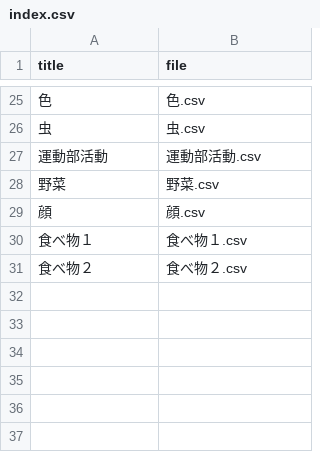
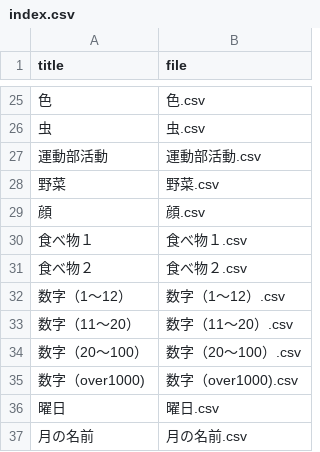
Before and after one commit to k2poo/word-app, a CSV file: lists/index.csv, drawn as a sheet; only a part is shown, gaps mark what is left out.

Commit message:
Update index.csv

```diff
--- a/lists/index.csv
+++ b/lists/index.csv
@@ -31 +31,7 @@
 食べ物２,食べ物２.csv
+数字（1～12）,数字（1～12）.csv
+数字（11～20）,数字（11～20）.csv
+数字（20～100）,数字（20～100）.csv
+数字（over1000),数字（over1000).csv
+曜日,曜日.csv
+月の名前,月の名前.csv
```
